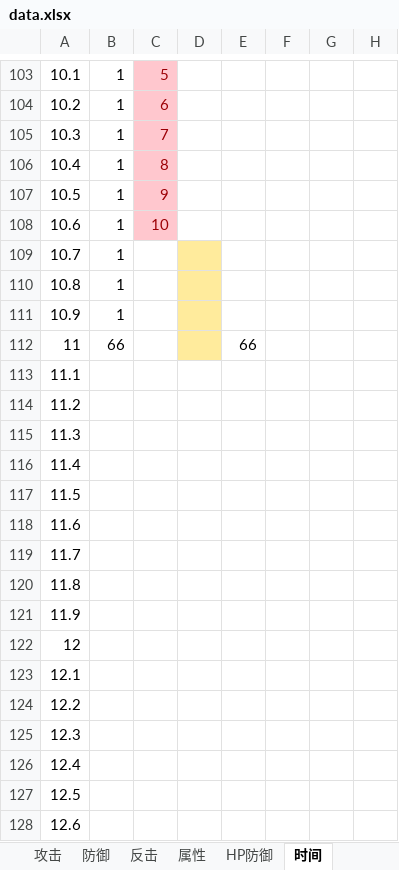
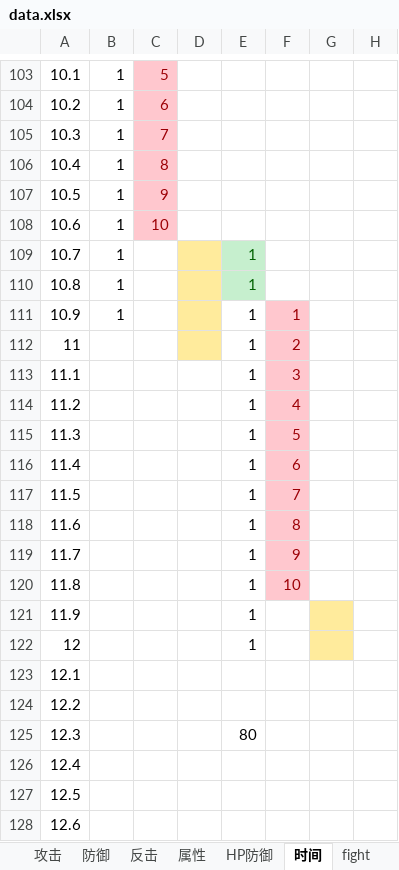
Before and after one commit to pealpool/kungfu, an Excel workbook: plan/data.xlsx, sheet 时间, drawn as a sheet; only a part is shown, gaps mark what is left out; values as stored, in another font and other column widths than the file's, no borders; the diff names each change by its address in the sheet, - before the commit and + after, or states it on an @@ line.

```diff
--- a/plan/data.xlsx (sheet 时间)
+++ b/plan/data.xlsx (sheet 时间)
+sheet tab: fight
-E109:E111: (empty)
+E109:E111: 1
-E109:E110 fill: none
+E109:E110 fill: #C6EFCE
-F111: (empty)
+F111: 1
-F111:F120 fill: none
+F111:F120 fill: #FFC7CE
-B112: 66
+B112: (empty)
-E112: 66
+E112: 1
-F112: (empty)
+F112: 2
-E113:E122: (empty)
+E113:E122: 1
-F113: (empty)
+F113: 3
-F114: (empty)
+F114: 4
-F115: (empty)
+F115: 5
-F116: (empty)
+F116: 6
-F117: (empty)
+F117: 7
-F118: (empty)
+F118: 8
-F119: (empty)
+F119: 9
-F120: (empty)
+F120: 10
-G121:G122 fill: none
+G121:G122 fill: #FFEB9C
-E125: (empty)
+E125: 80
```
Also changed, not shown: 1 other file.
